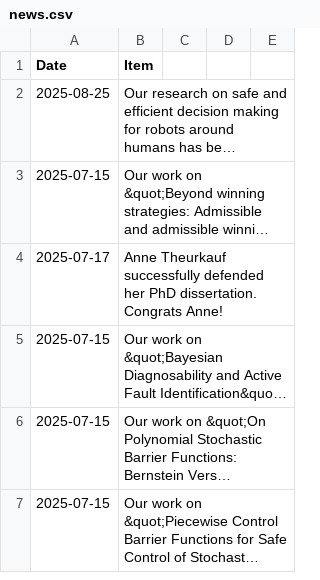
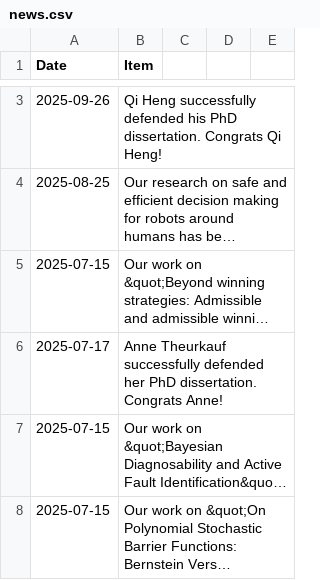
Before and after one commit to aria-systems-group/website, a CSV file: _data/news.csv, drawn as a sheet; only a part is shown, gaps mark what is left out; the shorter side is filled out with more unchanged rows; long unchanged cells end in …; the diff covers the shown part only; the diff names each change by its address in the sheet, - before the commit and + after, or states it on an @@ line.

Commit message:
updated news

```diff
--- a/_data/news.csv
+++ b/_data/news.csv
+row 3: 2025-09-26 | Qi Heng successfully defended his PhD dissertation. Congrats Qi Heng!
```
Also changed, not shown: 1 added row elsewhere in this file.
